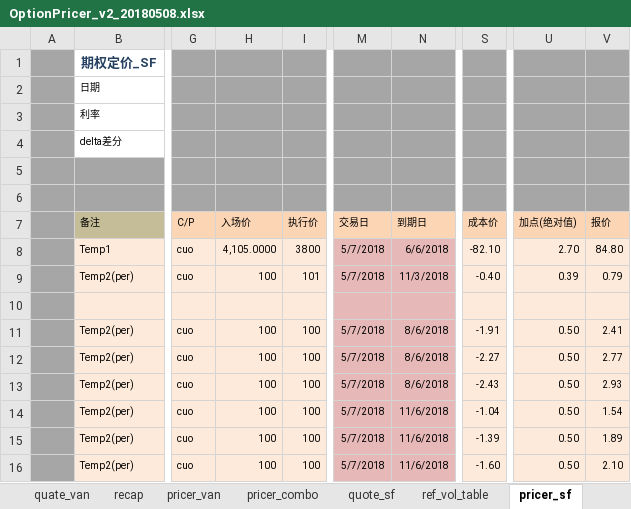
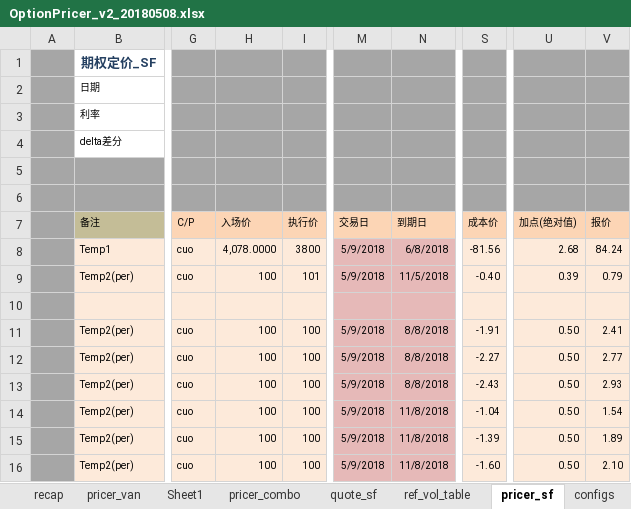
Before and after one commit to wusf/CmdtyOTC, an Excel workbook: PricerAndQutation/OptionPricer_v2_20180508.xlsx, sheet pricer_sf, drawn as a sheet; only a part is shown, gaps mark what is left out; values as stored, in another font and other column widths than the file's, no borders; the diff names each change by its address in the sheet, - before the commit and + after, or states it on an @@ line.

```diff
--- a/PricerAndQutation/OptionPricer_v2_20180508.xlsx (sheet pricer_sf)
+++ b/PricerAndQutation/OptionPricer_v2_20180508.xlsx (sheet pricer_sf)
+sheet tab: Sheet1
-H8 (入场价): 4,105.0000
+H8 (入场价): 4,078.0000
-M8:M9 (交易日): 5/7/2018
+M8:M9 (交易日): 5/9/2018
-N8 (到期日): 6/6/2018
+N8 (到期日): 6/8/2018
-S8 (成本价): -82.10
+S8 (成本价): -81.56
-U8 (加点(绝对值)): 2.70
+U8 (加点(绝对值)): 2.68
-V8 (报价): 84.80
+V8 (报价): 84.24
-N9 (到期日): 11/3/2018
+N9 (到期日): 11/5/2018
-M11:M16 (交易日): 5/7/2018
+M11:M16 (交易日): 5/9/2018
-N11:N13 (到期日): 8/6/2018
+N11:N13 (到期日): 8/8/2018
-N14:N16 (到期日): 11/6/2018
+N14:N16 (到期日): 11/8/2018
```
Also changed, not shown: sheet pricer_van, sheet quate_van, sheet pricer_combo, sheet recap, sheet pricer_digit, sheet quote_sf, formulas that keep their value, hidden cells, 1 other file.
